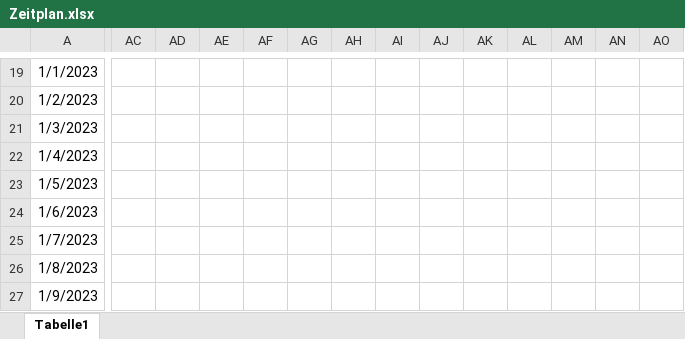
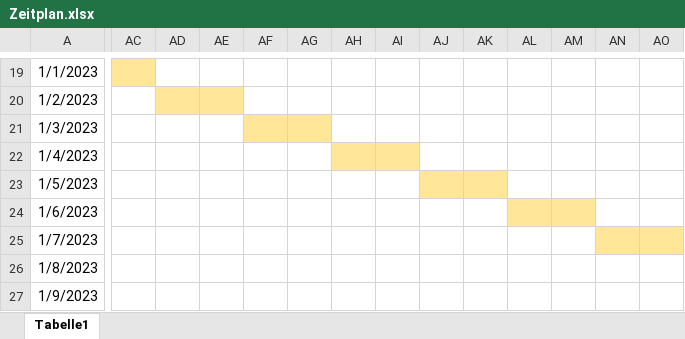
Before and after one commit to ldilba/BA, an Excel workbook: res/Zeitplan.xlsx, sheet Tabelle1, drawn as a sheet; only a part is shown, gaps mark what is left out; values as stored, in another font and other column widths than the file's, no borders; charts and pictures not drawn; the diff covers the shown part only; the diff names each change by its address in the sheet, - before the commit and + after, or states it on an @@ line.

```diff
--- a/res/Zeitplan.xlsx (sheet Tabelle1)
+++ b/res/Zeitplan.xlsx (sheet Tabelle1)
-AC19 fill: none
+AC19 fill: #FFE699
-AD20:AE20 fill: none
+AD20:AE20 fill: #FFE699
-AF21:AG21 fill: none
+AF21:AG21 fill: #FFE699
-AH22:AI22 fill: none
+AH22:AI22 fill: #FFE699
-AJ23:AK23 fill: none
+AJ23:AK23 fill: #FFE699
-AL24:AM24 fill: none
+AL24:AM24 fill: #FFE699
-AN25:AO25 fill: none
+AN25:AO25 fill: #FFE699
```
Also changed, not shown: cell formats elsewhere in this sheet, charts or pictures, 8 other files.
